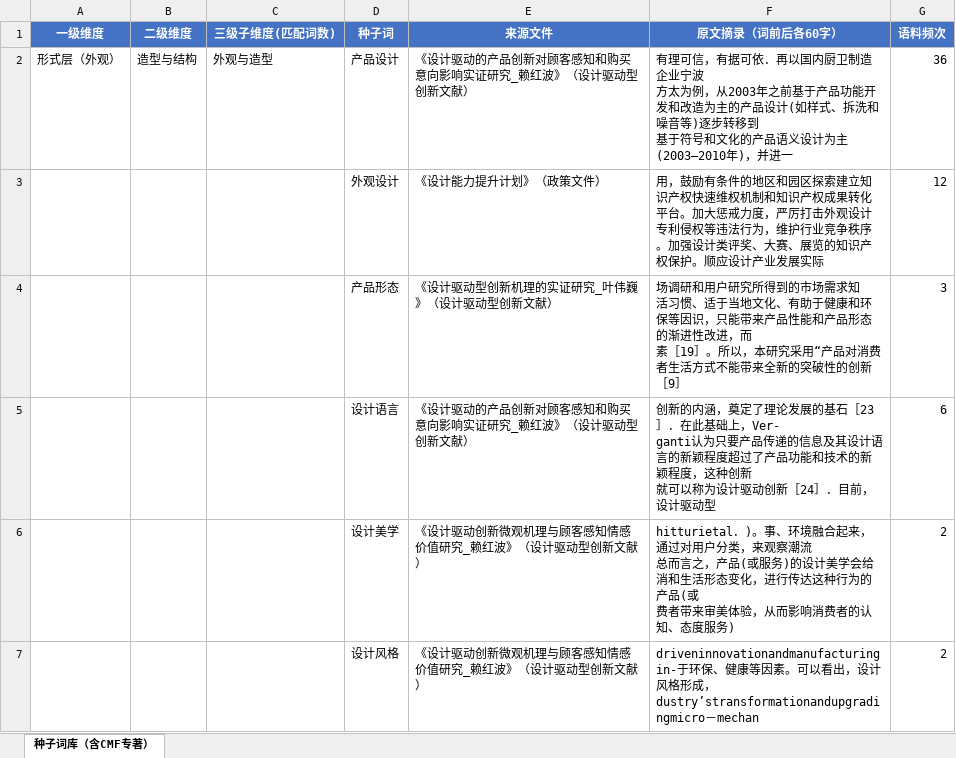
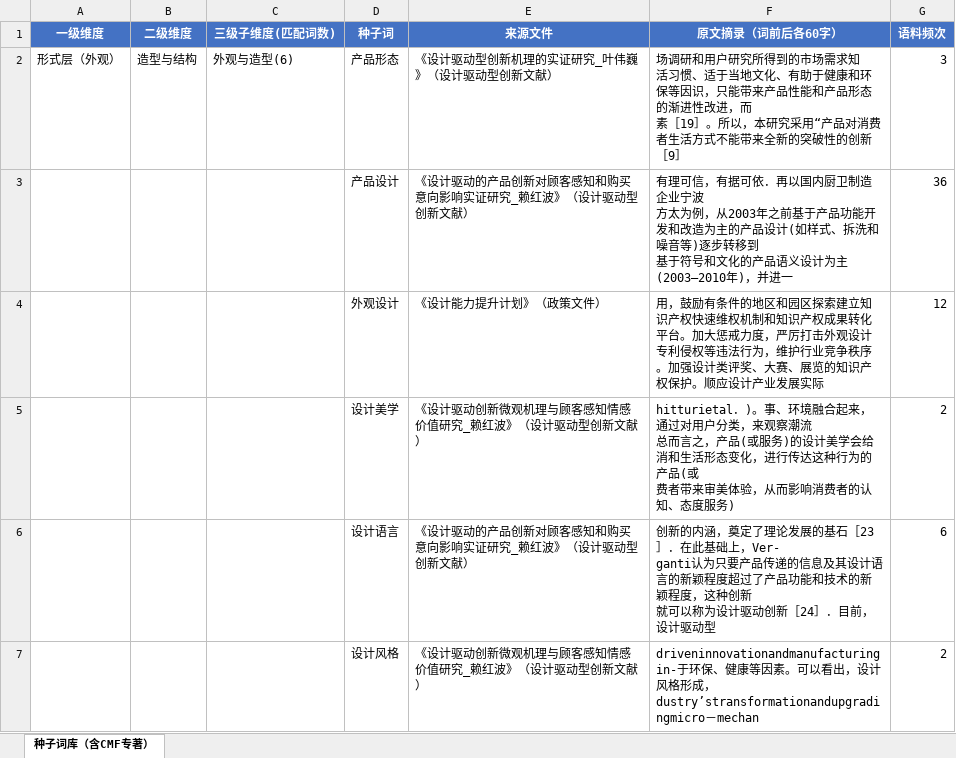
Before and after one commit to hong2301/share, an Excel workbook: 种子词库_第二次输出_v3_含CMF专著.xlsx, sheet 种子词库（含CMF专著）, drawn as a sheet; only a part is shown; values as stored, in another font and other column widths than the file's, no borders; removed rows and columns are numbered as before the commit, all else as after; ↵ is a line break in a cell; the diff covers the shown part only; the diff names each change by its address in the sheet, - before the commit and + after, or states it on an @@ line.

Commit message:
update [starfish] 种子词库_v3 195词 子维度词数已更新+排序修正

```diff
--- a/种子词库_第二次输出_v3_含CMF专著.xlsx (sheet 种子词库（含CMF专著）)
+++ b/种子词库_第二次输出_v3_含CMF专著.xlsx (sheet 种子词库（含CMF专著）)
-C2 (三级子维度(匹配词数)): 外观与造型
+C2 (三级子维度(匹配词数)): 外观与造型(6)
-D2 (种子词): 产品设计
+D2 (种子词): 产品形态
-E2 (来源文件): 《设计驱动的产品创新对顾客感知和购买意向影响实证研究_赖红波》（设计驱动型创新文献）
+E2 (来源文件): 《设计驱动型创新机理的实证研究_叶伟巍》（设计驱动型创新文献）
-F2 (原文摘录（词前后各60字）): 有理可信，有据可依．再以国内厨卫制造企业宁波 ↵ 方太为例，从2003年之前基于产品功能开发和改造为主的产品设计(如样式、拆洗和噪音等)逐步转移到 ↵ 基于符号和文化的产品语义设计为主(2003—2010年)，并进一
+F2 (原文摘录（词前后各60字）): 场调研和用户研究所得到的市场需求知 ↵ 活习惯、适于当地文化、有助于健康和环保等因识，只能带来产品性能和产品形态的渐进性改进，而 ↵ 素［19］。所以，本研究采用“产品对消费者生活方式不能带来全新的突破性的创新［9］
-G2 (语料频次): 36
+G2 (语料频次): 3
+row 3:  |  |  | 产品设计 | 《设计驱动的产品创新对顾客感知和购买意向影响实证研究_赖红波》（设计驱动型创新文献） | 有理可信，有据可依．再以国内厨卫制造企业宁波 ↵ 方太为例，从2003年之前基于产品功能开发和改造为主的产品设计(如样式、拆洗和噪音等)逐步转移到 ↵ 基于符号和文化的产品语义设计为主(2003—2010年)，并进一 | 36
-row 4:  |  |  | 产品形态 | 《设计驱动型创新机理的实证研究_叶伟巍》（设计驱动型创新文献） | 场调研和用户研究所得到的市场需求知 ↵ 活习惯、适于当地文化、有助于健康和环保等因识，只能带来产品性能和产品形态的渐进性改进，而 ↵ 素［19］。所以，本研究采用“产品对消费者生活方式不能带来全新的突破性的创新［9］ | 3
@@ row 6 moved to row 5: 设计美学 @@
```
Also changed, not shown: 38 added rows, 38 removed rows, 90 moved rows and 28 edited cells elsewhere in this sheet.
